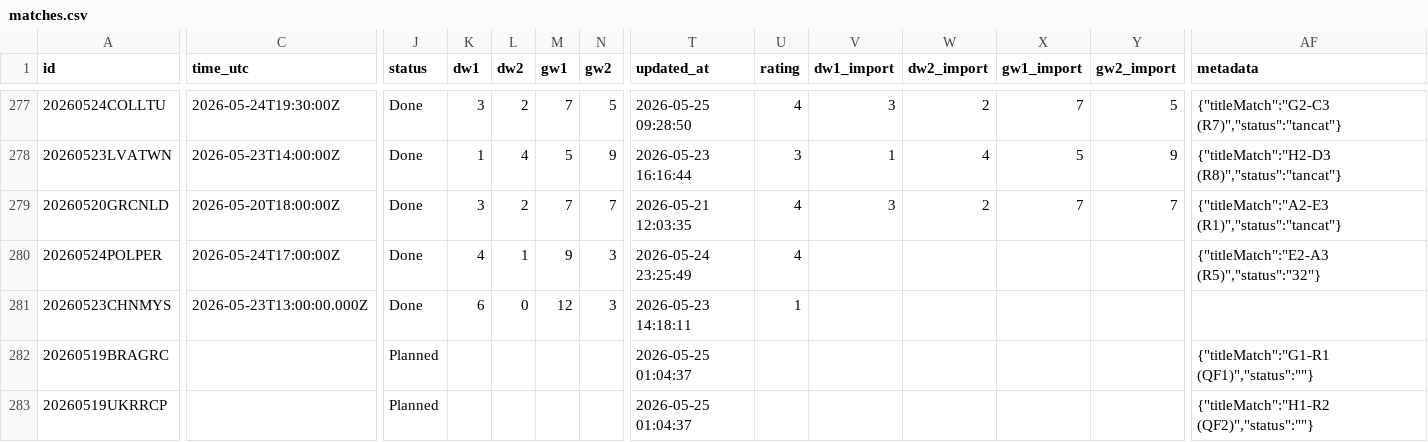
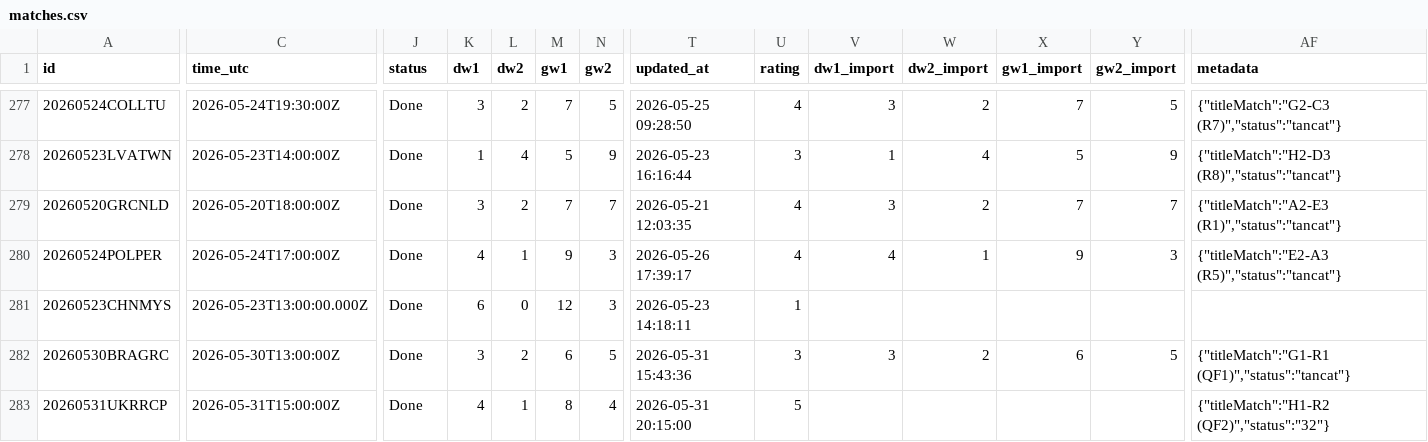
Before and after one commit to zaharik-ua/carcassonne-gg, a CSV file: auth-server/export/matches.csv, drawn as a sheet; only a part is shown, gaps mark what is left out; the diff covers the shown part only; the diff names each change by its address in the sheet, - before the commit and + after, or states it on an @@ line.

```diff
--- a/auth-server/export/matches.csv
+++ b/auth-server/export/matches.csv
-T280 (updated_at): 2026-05-24 23:25:49
+T280 (updated_at): 2026-05-26 17:39:17
-V280 (dw1_import): (empty)
+V280 (dw1_import): 4
-W280 (dw2_import): (empty)
+W280 (dw2_import): 1
-X280 (gw1_import): (empty)
+X280 (gw1_import): 9
-Y280 (gw2_import): (empty)
+Y280 (gw2_import): 3
-AF280 (metadata): {"titleMatch":"E2-A3 (R5)","status":"32"}
+AF280 (metadata): {"titleMatch":"E2-A3 (R5)","status":"tancat"}
-A282 (id): 20260519BRAGRC
+A282 (id): 20260530BRAGRC
-C282 (time_utc): (empty)
+C282 (time_utc): 2026-05-30T13:00:00Z
-J282:J283 (status): Planned
+J282:J283 (status): Done
-K282 (dw1): (empty)
+K282 (dw1): 3
-L282 (dw2): (empty)
+L282 (dw2): 2
-M282 (gw1): (empty)
+M282 (gw1): 6
-N282 (gw2): (empty)
+N282 (gw2): 5
-T282 (updated_at): 2026-05-25 01:04:37
+T282 (updated_at): 2026-05-31 15:43:36
-U282 (rating): (empty)
+U282 (rating): 3
-V282 (dw1_import): (empty)
+V282 (dw1_import): 3
-W282 (dw2_import): (empty)
+W282 (dw2_import): 2
-X282 (gw1_import): (empty)
+X282 (gw1_import): 6
-Y282 (gw2_import): (empty)
+Y282 (gw2_import): 5
-AF282 (metadata): {"titleMatch":"G1-R1 (QF1)","status":""}
+AF282 (metadata): {"titleMatch":"G1-R1 (QF1)","status":"tancat"}
-A283 (id): 20260519UKRRCP
+A283 (id): 20260531UKRRCP
-C283 (time_utc): (empty)
+C283 (time_utc): 2026-05-31T15:00:00Z
-K283 (dw1): (empty)
+K283 (dw1): 4
-L283 (dw2): (empty)
+L283 (dw2): 1
-M283 (gw1): (empty)
+M283 (gw1): 8
-N283 (gw2): (empty)
+N283 (gw2): 4
-T283 (updated_at): 2026-05-25 01:04:37
+T283 (updated_at): 2026-05-31 20:15:00
-U283 (rating): (empty)
+U283 (rating): 5
-AF283 (metadata): {"titleMatch":"H1-R2 (QF2)","status":""}
+AF283 (metadata): {"titleMatch":"H1-R2 (QF2)","status":"32"}
```
Also changed, not shown: 1 added row and 89 edited cells elsewhere in this file, auth-server/export/profiles.csv, 1 other file.
